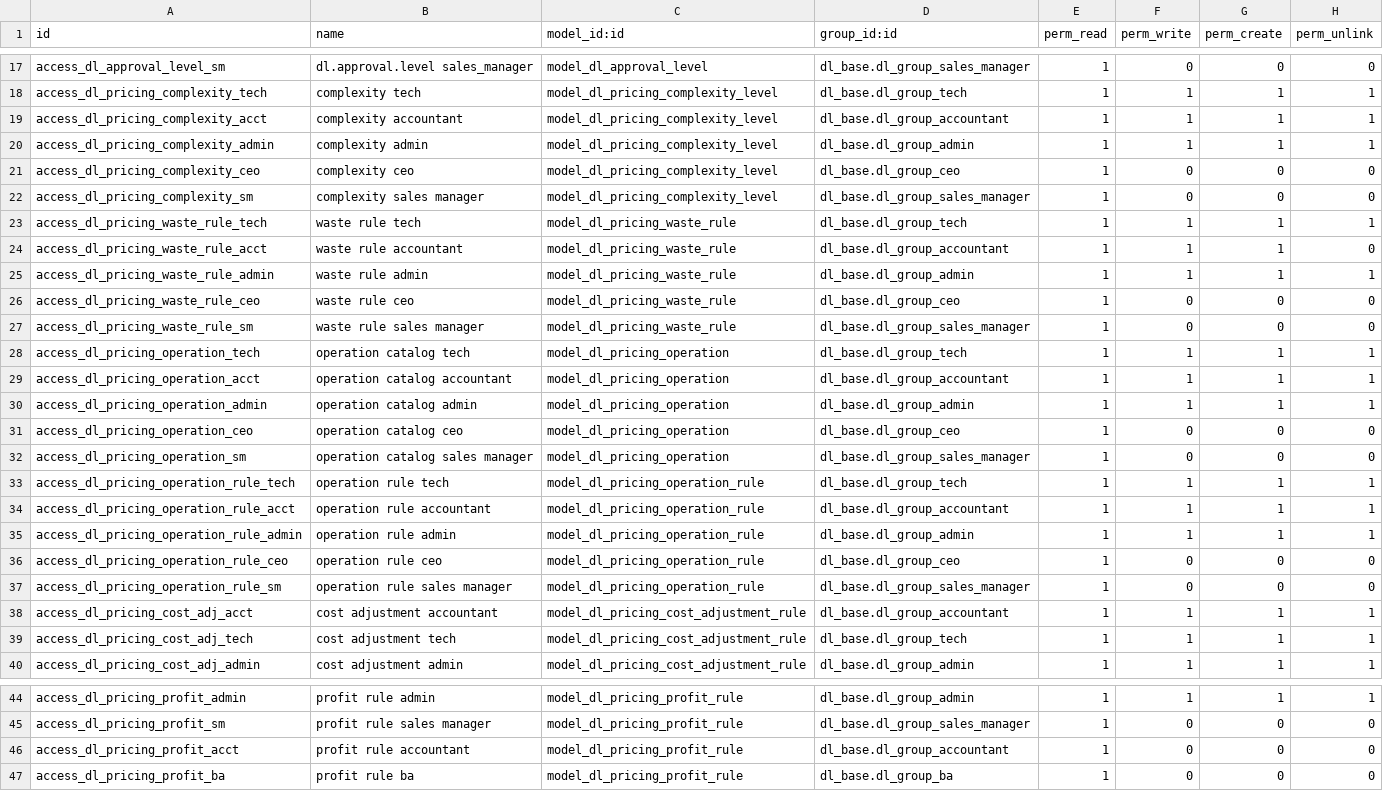
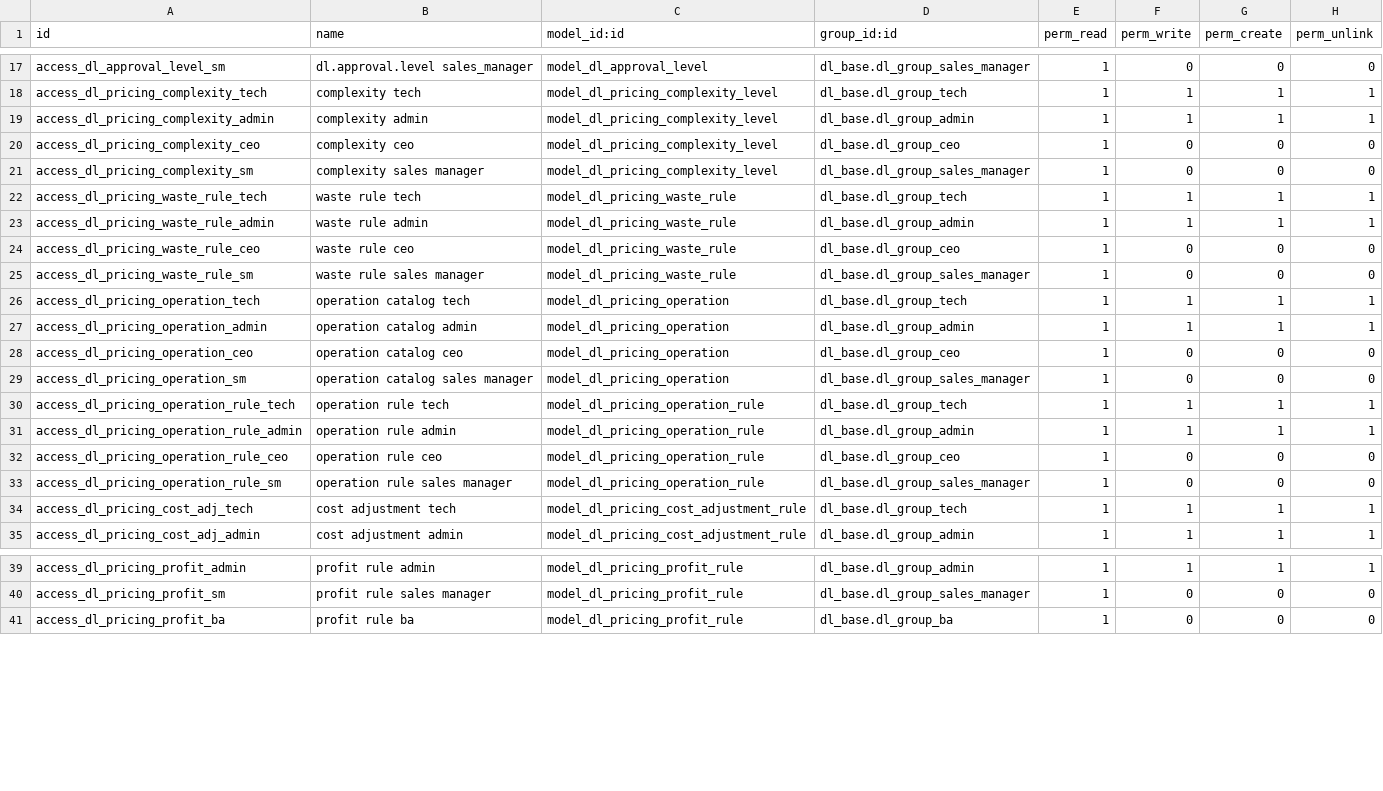
Before and after one commit to quankmksnb/dailinh-odoo-erp, a CSV file: dlm-erp/dl_config/security/ir.model.access.csv, drawn as a sheet; only a part is shown, gaps mark what is left out; the diff covers the shown part only; the diff names each change by its address in the sheet, - before the commit and + after, or states it on an @@ line.

Commit message:
Refactor access rights and group permissions across various models and views
- Removed 'dl_base.dl_group_accountant' from multiple access rights and group permissions in product, purchase, and sale modules to streamline user roles.
- Updated XML views to reflect changes in group permissions, ensuring that only relevant groups have access to specific fields and actions.
- Adjusted comments and help texts for clarity regarding user permissions and roles.
- Ensured that the changes maintain the integrity of the application while enhancing security and usability for the remaining user groups.

```diff
--- a/dlm-erp/dl_config/security/ir.model.access.csv
+++ b/dlm-erp/dl_config/security/ir.model.access.csv
-row 19: access_dl_pricing_complexity_acct | complexity accountant | model_dl_pricing_complexity_level | dl_base.dl_group_accountant | 1 | 1 | 1 | 1
-row 24: access_dl_pricing_waste_rule_acct | waste rule accountant | model_dl_pricing_waste_rule | dl_base.dl_group_accountant | 1 | 1 | 1 | 0
-row 29: access_dl_pricing_operation_acct | operation catalog accountant | model_dl_pricing_operation | dl_base.dl_group_accountant | 1 | 1 | 1 | 1
-row 34: access_dl_pricing_operation_rule_acct | operation rule accountant | model_dl_pricing_operation_rule | dl_base.dl_group_accountant | 1 | 1 | 1 | 1
-row 38: access_dl_pricing_cost_adj_acct | cost adjustment accountant | model_dl_pricing_cost_adjustment_rule | dl_base.dl_group_accountant | 1 | 1 | 1 | 1
-row 46: access_dl_pricing_profit_acct | profit rule accountant | model_dl_pricing_profit_rule | dl_base.dl_group_accountant | 1 | 0 | 0 | 0
```
Also changed, not shown: 2 removed rows elsewhere in this file, dlm-erp/dl_inventory/security/ir.model.access.csv, dlm-erp/dl_partner/security/ir.model.access.csv, 35 other files.
